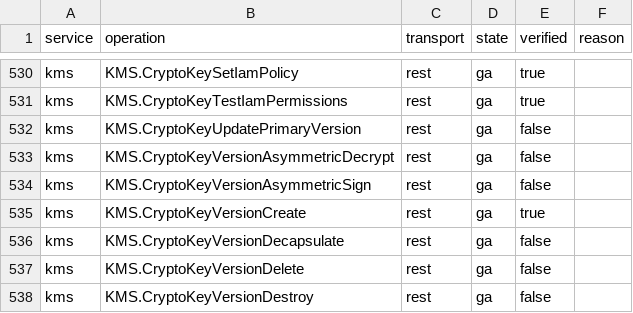
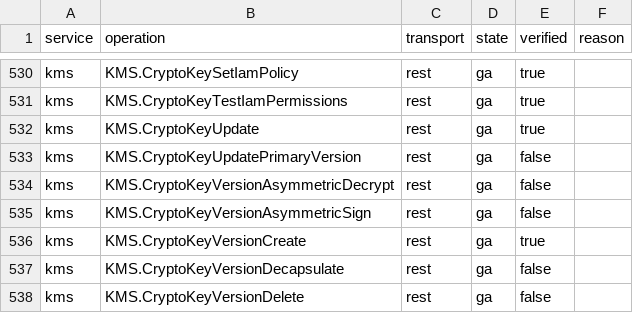
Before and after one commit to aamerik/jaiscloud, a CSV file: docs/fidelity/fidelity-matrix.csv, drawn as a sheet; only a part is shown, gaps mark what is left out; the shorter side is filled out with more unchanged rows.

Commit message:
fix(gcp/kms): serve REST cryptoKeys.patch (CryptoKeyUpdate) (TD25)
The KMS Discovery declares cryptoKeys.patch (PATCH v1/{+name} with an
updateMask query parameter) and the transport-neutral core already
implements UpdateCryptoKey (gRPC serves it, matrix grpc UpdateCryptoKey=ga),
but the REST codec never derived a PATCH action for cryptoKeys and the REST
provider registered no route, so an official REST client's cryptoKeys.patch
was 501 where gRPC worked.

- jsoncodec: derive CryptoKeyUpdate for custom=="" && PATCH (the
  cryptoKeyVersions precedent guards an unknown :verb paired with PATCH).
- rest/kms: register KMS.CryptoKeyUpdate and map the PATCH body + the
  Discovery camelCase updateMask (labels, rotationPeriod) onto the core.
- tests: codec derivation row + unknown-verb negative, a REST unit test
  (masked rotation-only patch preserves labels; unsupported path is 501;
  missing key is 404), a REST<->gRPC parity step, and a conformance
  scenario + re-recorded transcript (KMS 36/36 discovery-mapped).
- fidelity matrix regenerated: KMS.CryptoKeyUpdate rest ga verified.

```diff
--- a/docs/fidelity/fidelity-matrix.csv
+++ b/docs/fidelity/fidelity-matrix.csv
@@ -531,2 +531,3 @@ kms,KMS.CryptoKeySetIamPolicy,rest,ga,true,
 kms,KMS.CryptoKeyTestIamPermissions,rest,ga,true,
+kms,KMS.CryptoKeyUpdate,rest,ga,true,
 kms,KMS.CryptoKeyUpdatePrimaryVersion,rest,ga,false,
```
Also changed, not shown: 9 other files.
